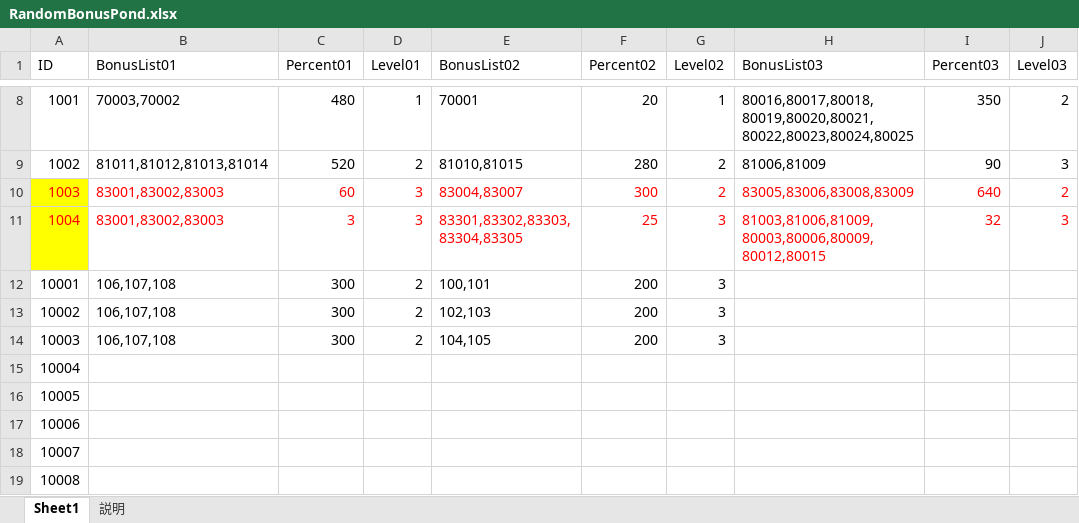
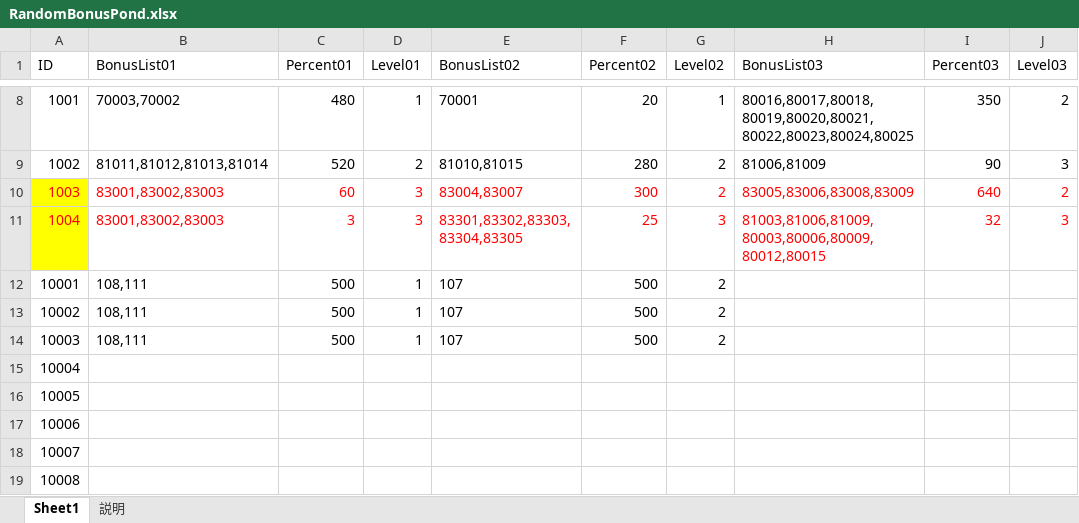
Before and after one commit to jobcrowngame/CraftStory, an Excel workbook: Config/Excel/RandomBonusPond.xlsx, sheet Sheet1, drawn as a sheet; only a part is shown, gaps mark what is left out; values as stored, in another font and other column widths than the file's, no borders; table styles not drawn; the diff names each change by its address in the sheet, - before the commit and + after, or states it on an @@ line.

```diff
--- a/Config/Excel/RandomBonusPond.xlsx (sheet Sheet1)
+++ b/Config/Excel/RandomBonusPond.xlsx (sheet Sheet1)
-B12:B14 (BonusList01): 106,107,108
+B12:B14 (BonusList01): 108,111
-C12:C14 (Percent01): 300
+C12:C14 (Percent01): 500
-D12:D14 (Level01): 2
+D12:D14 (Level01): 1
-E12 (BonusList02): 100,101
+E12 (BonusList02): 107
-F12:F14 (Percent02): 200
+F12:F14 (Percent02): 500
-G12:G14 (Level02): 3
+G12:G14 (Level02): 2
-E13 (BonusList02): 102,103
+E13 (BonusList02): 107
-E14 (BonusList02): 104,105
+E14 (BonusList02): 107
```
Also changed, not shown: 1 other file.
